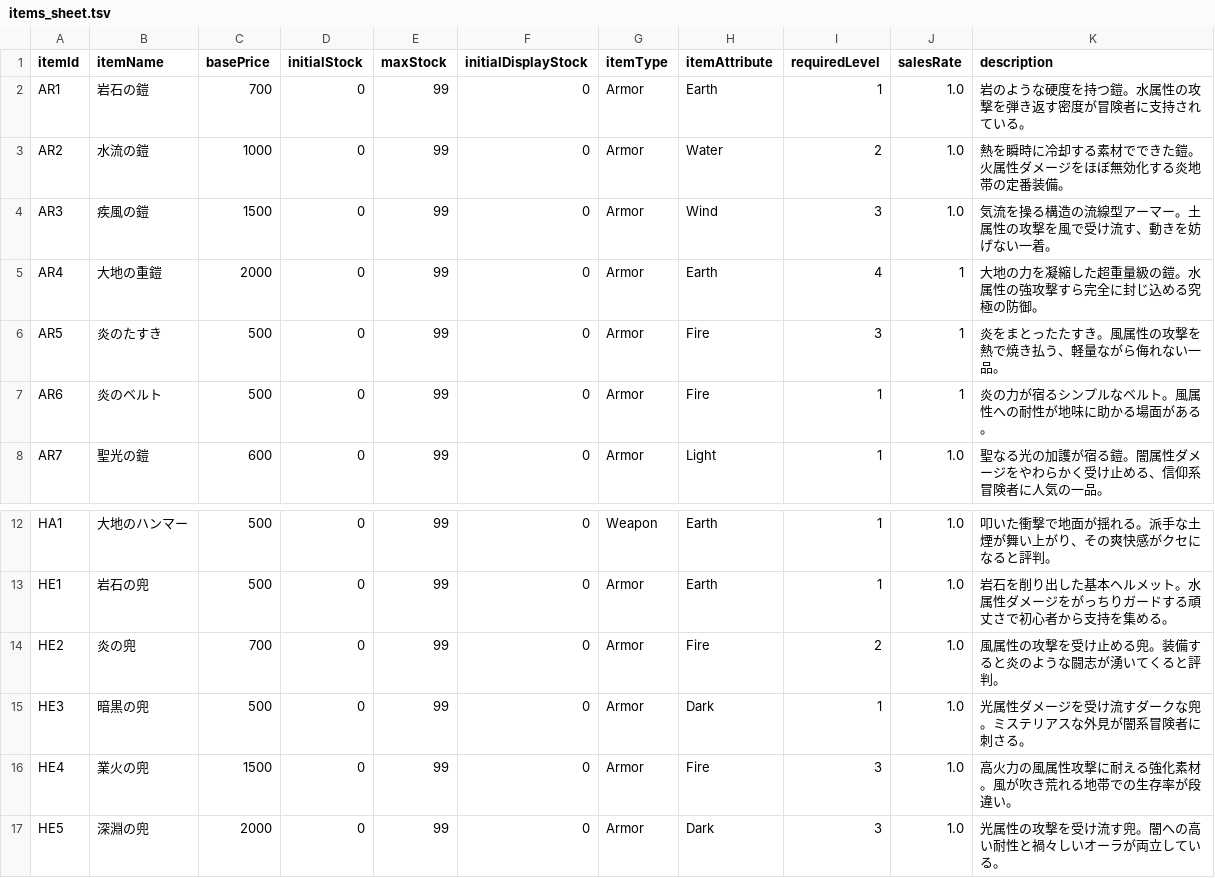
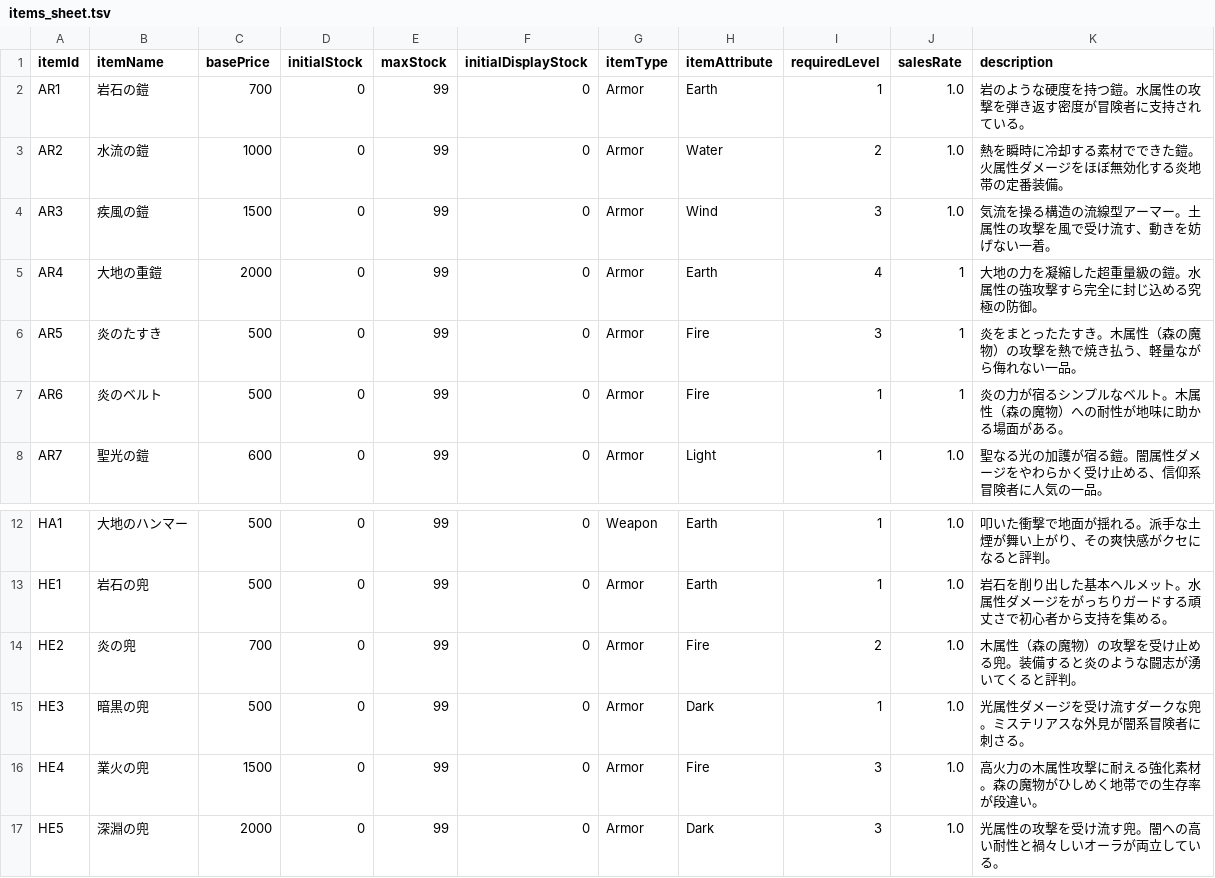
Before and after one commit to yanoryuu/TomsLands, a TSV file: Docs/items_sheet.tsv, drawn as a sheet; only a part is shown, gaps mark what is left out.

```diff
--- a/Docs/items_sheet.tsv
+++ b/Docs/items_sheet.tsv
@@ -5,4 +5,4 @@ AR3	疾風の鎧	1500	0	99	0	Armor	Wind	3	1.0	気流を操る構造の流線型
 AR4	大地の重鎧	2000	0	99	0	Armor	Earth	4	1	大地の力を凝縮した超重量級の鎧。水属性の強攻撃すら完全に封じ込める究極の防御。
-AR5	炎のたすき	500	0	99	0	Armor	Fire	3	1	炎をまとったたすき。風属性の攻撃を熱で焼き払う、軽量ながら侮れない一品。
-AR6	炎のベルト	500	0	99	0	Armor	Fire	1	1	炎の力が宿るシンプルなベルト。風属性への耐性が地味に助かる場面がある。
+AR5	炎のたすき	500	0	99	0	Armor	Fire	3	1	炎をまとったたすき。木属性（森の魔物）の攻撃を熱で焼き払う、軽量ながら侮れない一品。
+AR6	炎のベルト	500	0	99	0	Armor	Fire	1	1	炎の力が宿るシンプルなベルト。木属性（森の魔物）への耐性が地味に助かる場面がある。
 AR7	聖光の鎧	600	0	99	0	Armor	Light	1	1.0	聖なる光の加護が宿る鎧。闇属性ダメージをやわらかく受け止める、信仰系冒険者に人気の一品。
@@ -13,5 +13,5 @@ HA1	大地のハンマー	500	0	99	0	Weapon	Earth	1	1.0	叩いた衝撃で地面
 HE1	岩石の兜	500	0	99	0	Armor	Earth	1	1.0	岩石を削り出した基本ヘルメット。水属性ダメージをがっちりガードする頑丈さで初心者から支持を集める。
-HE2	炎の兜	700	0	99	0	Armor	Fire	2	1.0	風属性の攻撃を受け止める兜。装備すると炎のような闘志が湧いてくると評判。
+HE2	炎の兜	700	0	99	0	Armor	Fire	2	1.0	木属性（森の魔物）の攻撃を受け止める兜。装備すると炎のような闘志が湧いてくると評判。
 HE3	暗黒の兜	500	0	99	0	Armor	Dark	1	1.0	光属性ダメージを受け流すダークな兜。ミステリアスな外見が闇系冒険者に刺さる。
-HE4	業火の兜	1500	0	99	0	Armor	Fire	3	1.0	高火力の風属性攻撃に耐える強化素材。風が吹き荒れる地帯での生存率が段違い。
+HE4	業火の兜	1500	0	99	0	Armor	Fire	3	1.0	高火力の木属性攻撃に耐える強化素材。森の魔物がひしめく地帯での生存率が段違い。
 HE5	深淵の兜	2000	0	99	0	Armor	Dark	3	1.0	光属性の攻撃を受け流す兜。闇への高い耐性と禍々しいオーラが両立している。
```
Also changed, not shown: 7 other files.
